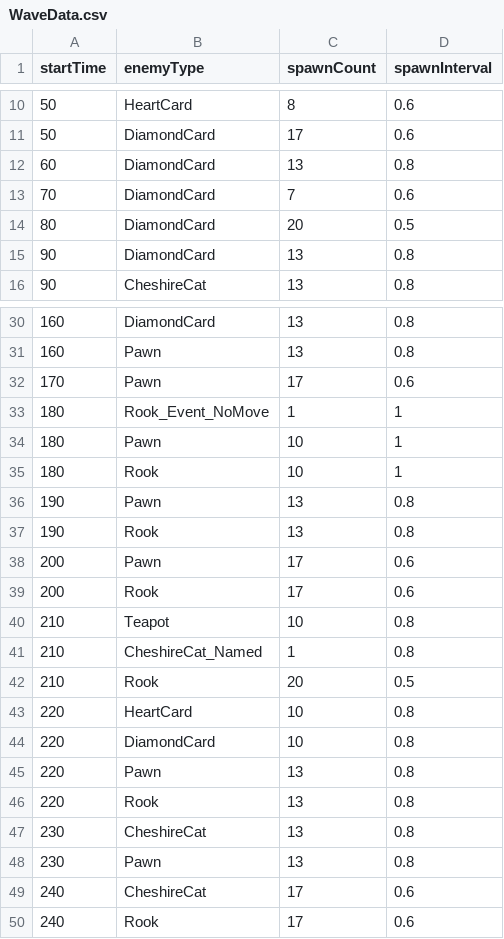
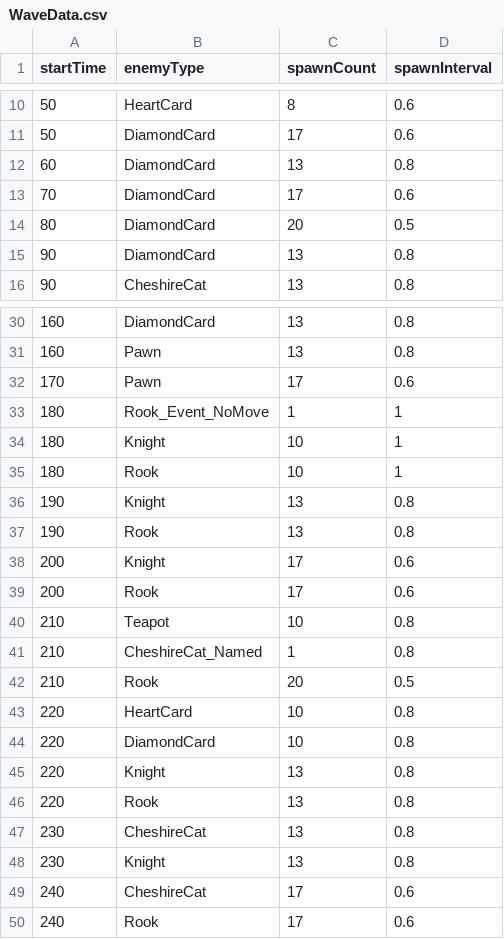
Before and after one commit to HB0814/Wonderland, a CSV file: Assets/Resources/WaveData.csv, drawn as a sheet; only a part is shown, gaps mark what is left out.

```diff
--- a/Assets/Resources/WaveData.csv
+++ b/Assets/Resources/WaveData.csv
@@ -12,3 +12,3 @@ startTime,enemyType,spawnCount,spawnInterval
 60,DiamondCard,13,0.8
-70,DiamondCard,7,0.6
+70,DiamondCard,17,0.6
 80,DiamondCard,20,0.5
@@ -33,7 +33,7 @@ startTime,enemyType,spawnCount,spawnInterval
 180,Rook_Event_NoMove,1,1
-180,Pawn,10,1
+180,Knight,10,1
 180,Rook,10,1
-190,Pawn,13,0.8
+190,Knight,13,0.8
 190,Rook,13,0.8
-200,Pawn,17,0.6
+200,Knight,17,0.6
 200,Rook,17,0.6
@@ -44,6 +44,6 @@ startTime,enemyType,spawnCount,spawnInterval
 220,DiamondCard,10,0.8
-220,Pawn,13,0.8
+220,Knight,13,0.8
 220,Rook,13,0.8
 230,CheshireCat,13,0.8
-230,Pawn,13,0.8
+230,Knight,13,0.8
 240,CheshireCat,17,0.6
```
Also changed, not shown: 39 other files.
